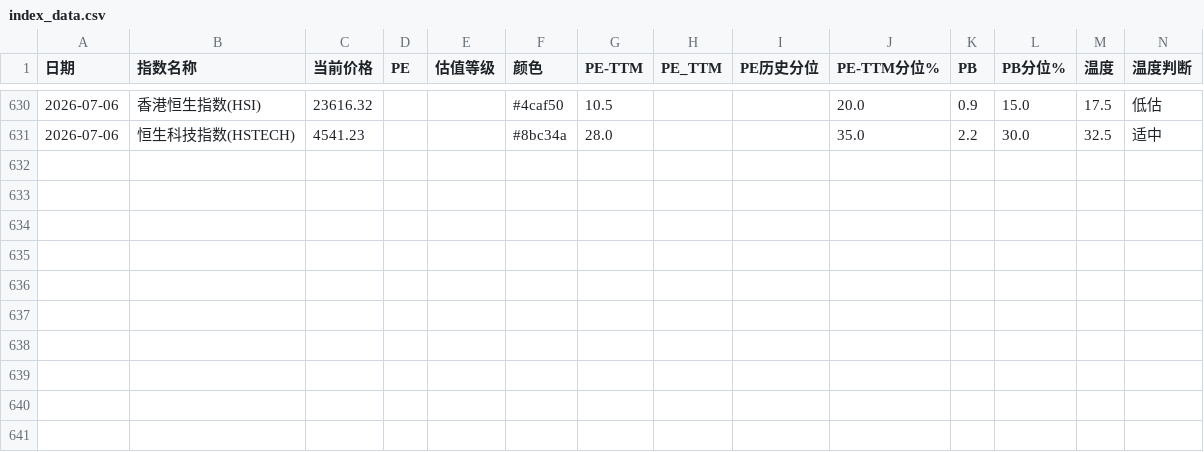
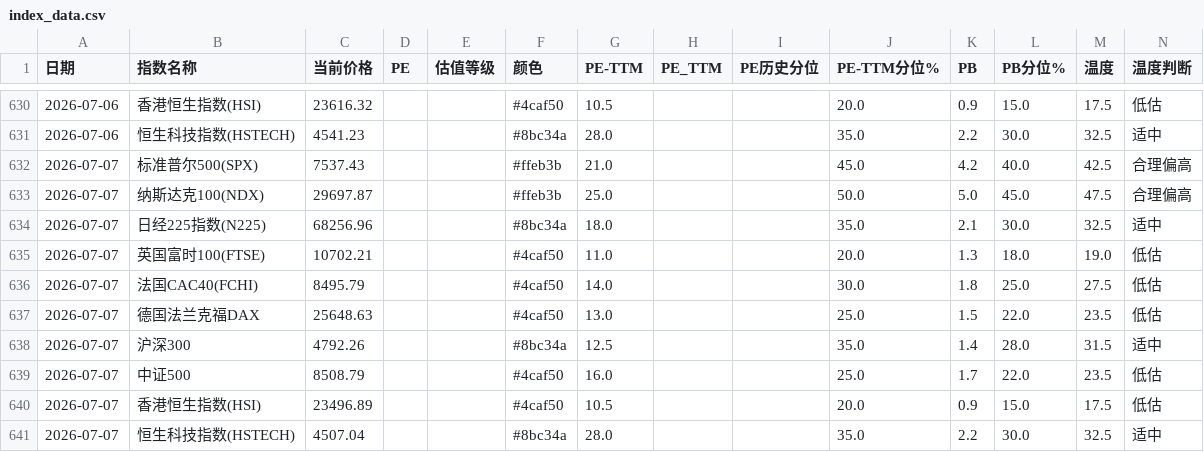
Before and after one commit to zysj8/global-index-crawler, a CSV file: index_data.csv, drawn as a sheet; only a part is shown, gaps mark what is left out.

```diff
--- a/index_data.csv
+++ b/index_data.csv
@@ -631 +631,11 @@
 2026-07-06,恒生科技指数(HSTECH),4541.23,,,#8bc34a,28.0,,,35.0,2.2,30.0,32.5,适中
+2026-07-07,标准普尔500(SPX),7537.43,,,#ffeb3b,21.0,,,45.0,4.2,40.0,42.5,合理偏高
+2026-07-07,纳斯达克100(NDX),29697.87,,,#ffeb3b,25.0,,,50.0,5.0,45.0,47.5,合理偏高
+2026-07-07,日经225指数(N225),68256.96,,,#8bc34a,18.0,,,35.0,2.1,30.0,32.5,适中
+2026-07-07,英国富时100(FTSE),10702.21,,,#4caf50,11.0,,,20.0,1.3,18.0,19.0,低估
+2026-07-07,法国CAC40(FCHI),8495.79,,,#4caf50,14.0,,,30.0,1.8,25.0,27.5,低估
+2026-07-07,德国法兰克福DAX,25648.63,,,#4caf50,13.0,,,25.0,1.5,22.0,23.5,低估
+2026-07-07,沪深300,4792.26,,,#8bc34a,12.5,,,35.0,1.4,28.0,31.5,适中
+2026-07-07,中证500,8508.79,,,#4caf50,16.0,,,25.0,1.7,22.0,23.5,低估
+2026-07-07,香港恒生指数(HSI),23496.89,,,#4caf50,10.5,,,20.0,0.9,15.0,17.5,低估
+2026-07-07,恒生科技指数(HSTECH),4507.04,,,#8bc34a,28.0,,,35.0,2.2,30.0,32.5,适中
```
Also changed, not shown: 1 other file.
